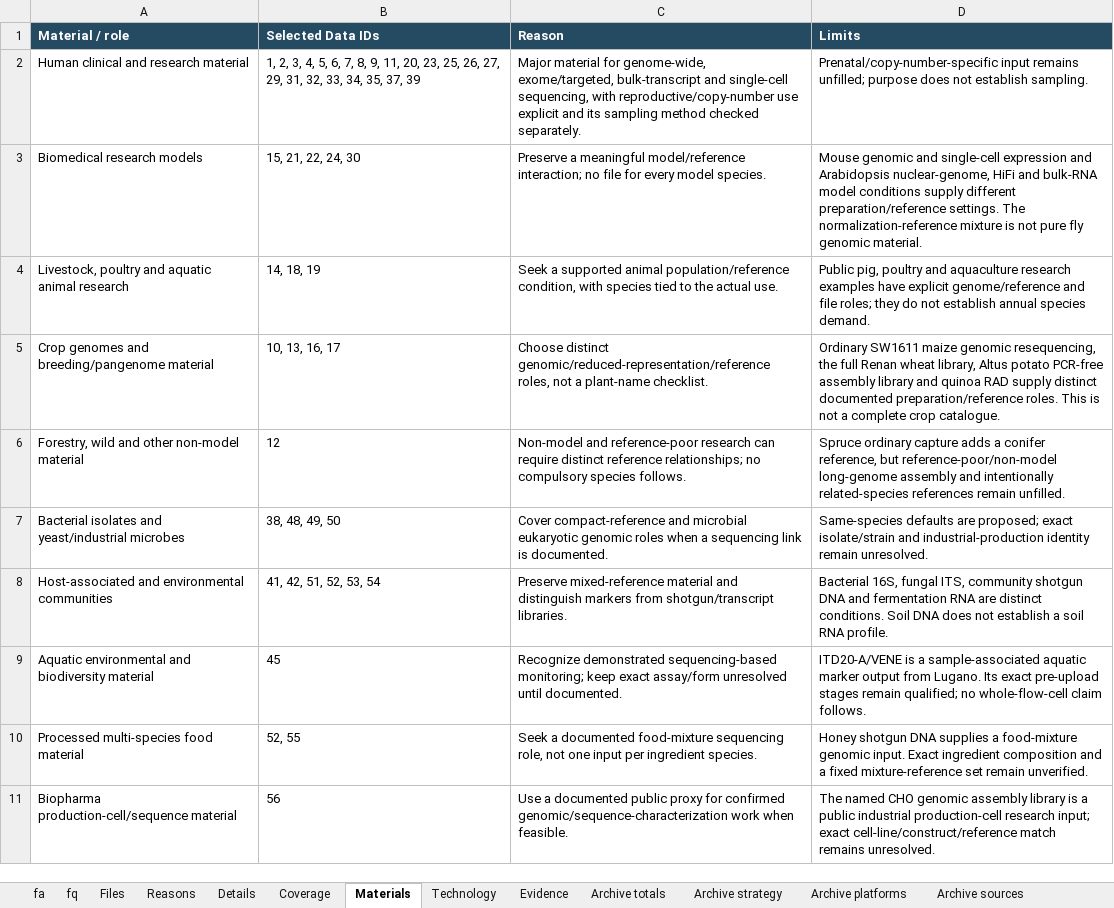
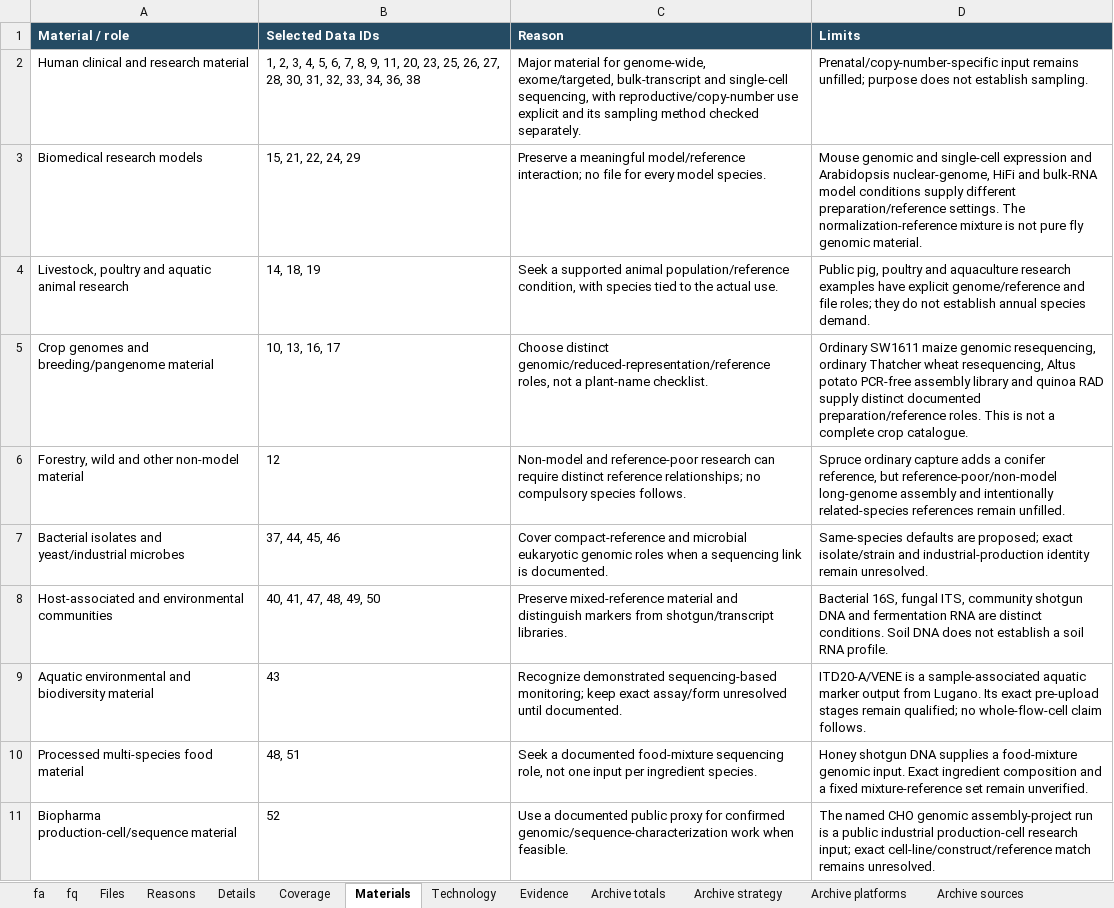
Before and after one commit to youngchan919/fastq-comp-benchmark-dataset, an Excel workbook: catalogue/benchmark_dataset.xlsx, sheet Materials, drawn as a sheet; values as stored, in another font and other column widths than the file's, no borders; the diff names each change by its address in the sheet, - before the commit and + after, or states it on an @@ line.

```diff
--- a/catalogue/benchmark_dataset.xlsx (sheet Materials)
+++ b/catalogue/benchmark_dataset.xlsx (sheet Materials)
-B2 (Selected Data IDs): …26, 27, 29, 31, 32, 33, 34, 35, 37, 39
+B2 (Selected Data IDs): …26, 27, 28, 30, 31, 32, 33, 34, 36, 38
-B3 (Selected Data IDs): 15, 21, 22, 24, 30
+B3 (Selected Data IDs): 15, 21, 22, 24, 29
-D5 (Limits): …genomic resequencing, the full Renan wheat library, Altus potato…
+D5 (Limits): …genomic resequencing, ordinary Thatcher wheat resequencing, Altus potato…
-B7 (Selected Data IDs): 38, 48, 49, 50
+B7 (Selected Data IDs): 37, 44, 45, 46
-B8 (Selected Data IDs): 41, 42, 51, 52, 53, 54
+B8 (Selected Data IDs): 40, 41, 47, 48, 49, 50
-B9 (Selected Data IDs): 45
+B9 (Selected Data IDs): 43
-B10 (Selected Data IDs): 52, 55
+B10 (Selected Data IDs): 48, 51
-B11 (Selected Data IDs): 56
+B11 (Selected Data IDs): 52
-D11 (Limits): …CHO genomic assembly library is a…
+D11 (Limits): …CHO genomic assembly-project run is a…
```
Also changed, not shown: sheet Files, sheet Verification, sheet Evidence, sheet Details, sheet Reasons, sheet fq, 4 more sheets, zh-CN/catalogue/benchmark_dataset.xlsx, 37 other files.
